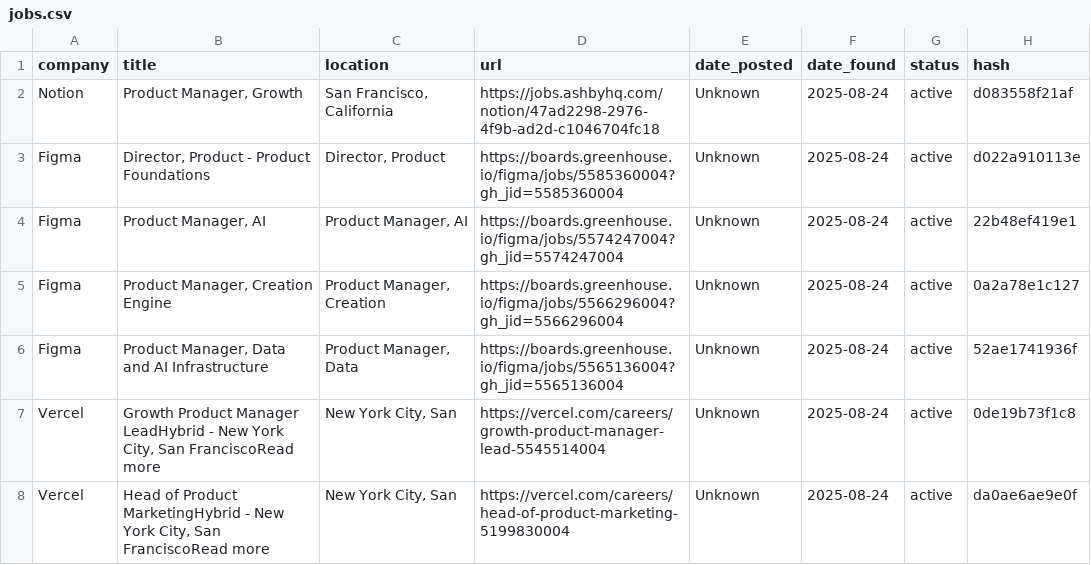
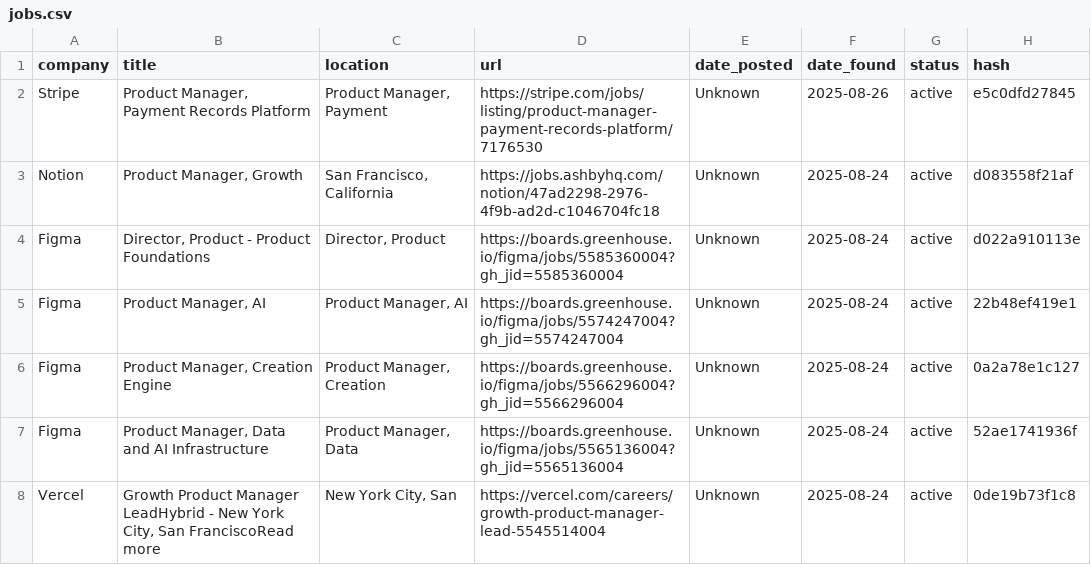
Before and after one commit to alishsayd/Scraper, a CSV file: jobs.csv, drawn as a sheet; only a part is shown; the shorter side is filled out with more unchanged rows.

```diff
--- a/jobs.csv
+++ b/jobs.csv
@@ -1,2 +1,3 @@
 company,title,location,url,date_posted,date_found,status,hash
+Stripe,"Product Manager, Payment Records Platform","Product Manager, Payment",https://stripe.com/jobs/listing/product-manager-payment-records-platform/7176530,Unknown,2025-08-26,active,e5c0dfd27845
 Notion,"Product Manager, Growth","San Francisco, California",https://jobs.ashbyhq.com/notion/47ad2298-2976-4f9b-ad2d-c1046704fc18,Unknown,2025-08-24,active,d083558f21af
```
Also changed, not shown: 3 other files.
